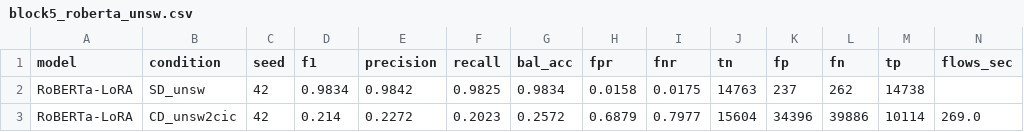
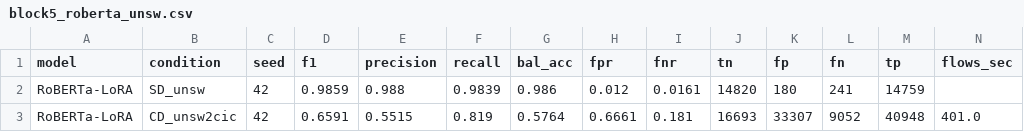
Before and after one commit to ebadatif/IDS-three-axis-evaluation, a CSV file: results/block5_roberta_unsw.csv, drawn as a sheet.

```diff
--- a/results/block5_roberta_unsw.csv
+++ b/results/block5_roberta_unsw.csv
@@ -1,3 +1,3 @@
 model,condition,seed,f1,precision,recall,bal_acc,fpr,fnr,tn,fp,fn,tp,flows_sec
-RoBERTa-LoRA,SD_unsw,42,0.9834,0.9842,0.9825,0.9834,0.0158,0.0175,14763,237,262,14738,
-RoBERTa-LoRA,CD_unsw2cic,42,0.214,0.2272,0.2023,0.2572,0.6879,0.7977,15604,34396,39886,10114,269.0
+RoBERTa-LoRA,SD_unsw,42,0.9859,0.988,0.9839,0.986,0.012,0.0161,14820,180,241,14759,
+RoBERTa-LoRA,CD_unsw2cic,42,0.6591,0.5515,0.819,0.5764,0.6661,0.181,16693,33307,9052,40948,401.0
```
Also changed, not shown: results/block4_all_classical.csv, results/block4_harness_rf.csv, 9 other files.
